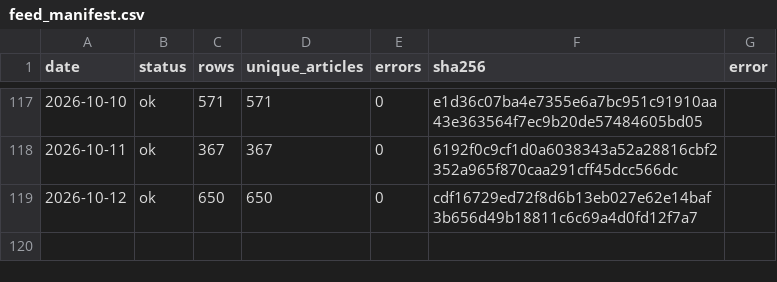
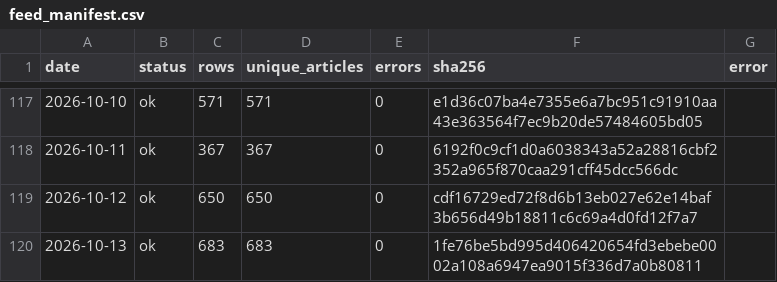
Before and after one commit to wodewoping-png/wechat-daily-news-csv, a CSV file: quality/channel_monitor/feed_manifest.csv, drawn as a sheet; only a part is shown, gaps mark what is left out; the diff names each change by its address in the sheet, - before the commit and + after, or states it on an @@ line.

```diff
--- a/quality/channel_monitor/feed_manifest.csv
+++ b/quality/channel_monitor/feed_manifest.csv
+row 120: 2026-10-13 | ok | 683 | 683 | 0 | 1fe76be5bd995d406420654fd3ebebe0002a108a6947ea9015f336d7a0b80811
```
Also changed, not shown: channels/channel_summary.csv, quality/channel_monitor/incident_events.csv, 7 other files.
